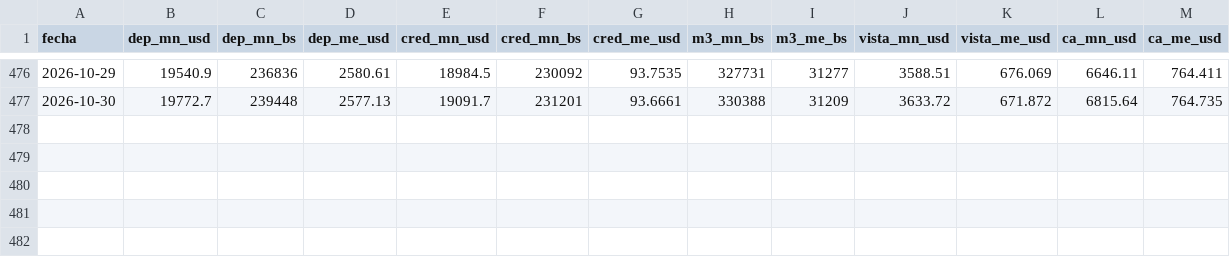
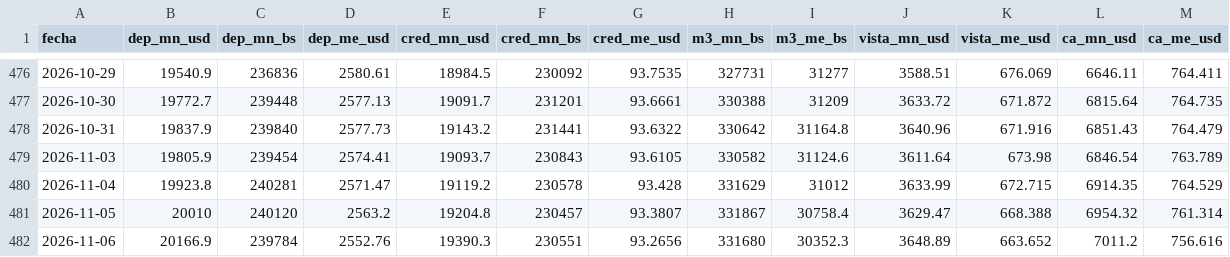
Before and after one commit to elibman36/dolarizacion, a CSV file: data/financiera/series/bo/bcb_semanal.csv, drawn as a sheet; only a part is shown, gaps mark what is left out; the diff names each change by its address in the sheet, - before the commit and + after, or states it on an @@ line.

```diff
--- a/data/financiera/series/bo/bcb_semanal.csv
+++ b/data/financiera/series/bo/bcb_semanal.csv
+row 478: 2026-10-31 | 19837.9 | 239840 | 2577.73 | 19143.2 | 231441 | 93.6322 | 330642 | 31164.8 | 3640.96 | 671.916 | 6851.43 | 764.479
+row 479: 2026-11-03 | 19805.9 | 239454 | 2574.41 | 19093.7 | 230843 | 93.6105 | 330582 | 31124.6 | 3611.64 | 673.98 | 6846.54 | 763.789
+row 480: 2026-11-04 | 19923.8 | 240281 | 2571.47 | 19119.2 | 230578 | 93.428 | 331629 | 31012 | 3633.99 | 672.715 | 6914.35 | 764.529
+row 481: 2026-11-05 | 20010 | 240120 | 2563.2 | 19204.8 | 230457 | 93.3807 | 331867 | 30758.4 | 3629.47 | 668.388 | 6954.32 | 761.314
+row 482: 2026-11-06 | 20166.9 | 239784 | 2552.76 | 19390.3 | 230551 | 93.2656 | 331680 | 30352.3 | 3648.89 | 663.652 | 7011.2 | 756.616
```
Also changed, not shown: data/financiera/series/ar/ca_pesos.csv, data/financiera/series/ar/cc_pesos.csv, 32 other files.
